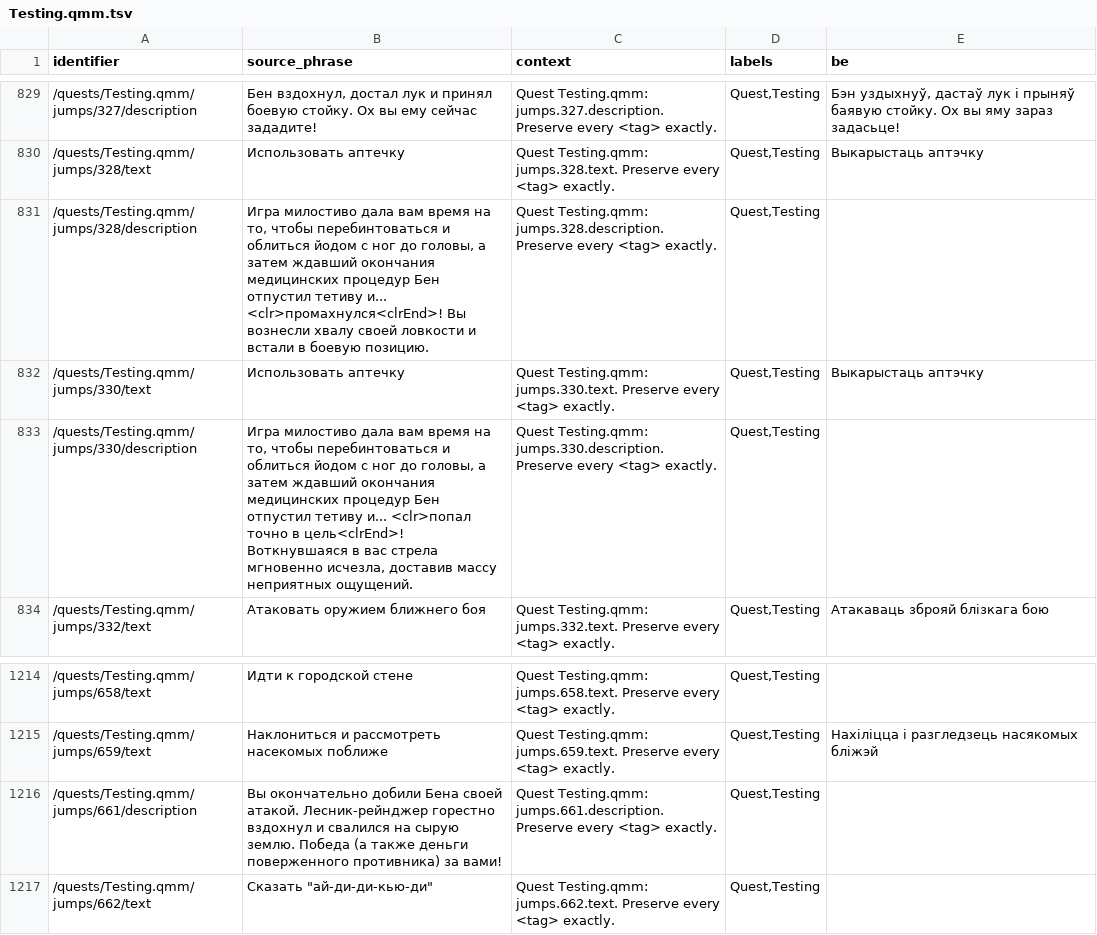
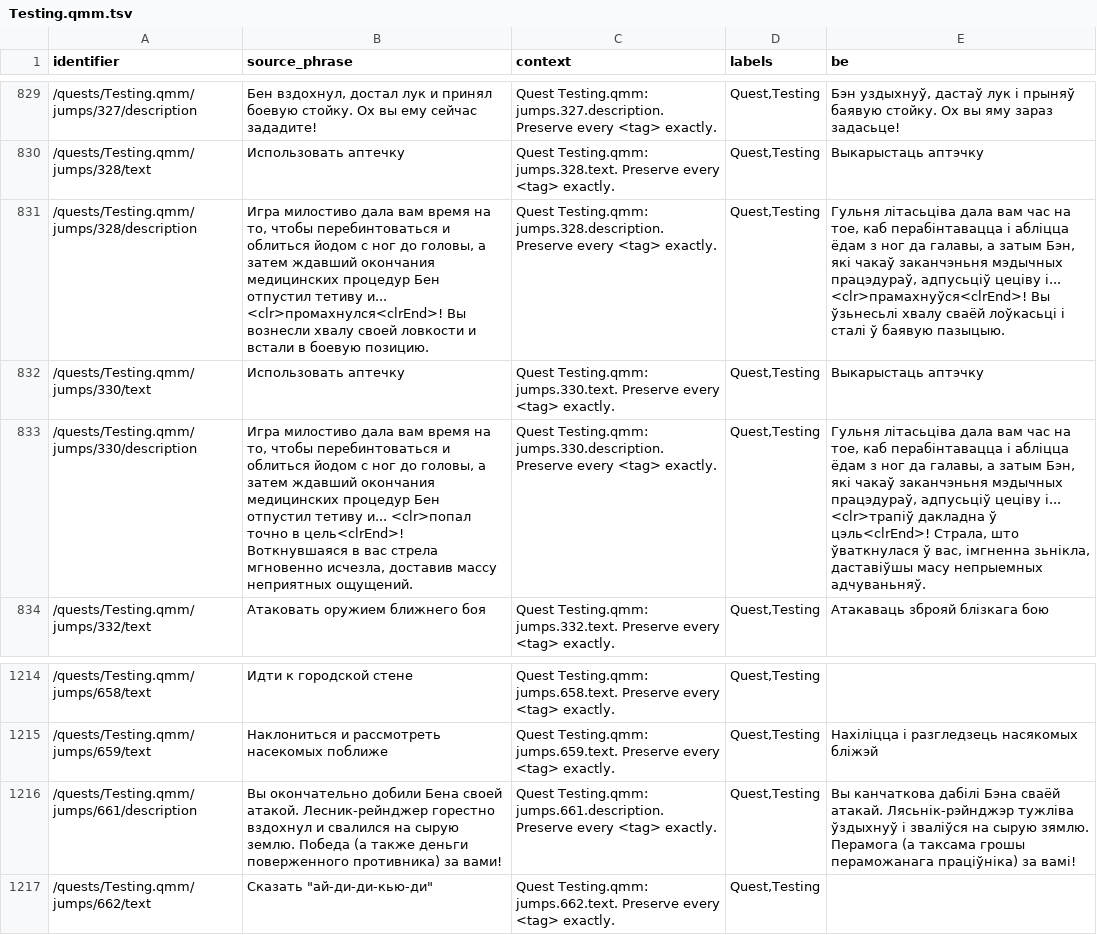
Before and after one commit to siarhei-zavadski/space-rangers-be-translation, a TSV file: corpus/quests/Testing.qmm.tsv, drawn as a sheet; only a part is shown, gaps mark what is left out; the diff covers the shown part only; the diff names each change by its address in the sheet, - before the commit and + after, or states it on an @@ line.

```diff
--- a/corpus/quests/Testing.qmm.tsv
+++ b/corpus/quests/Testing.qmm.tsv
-E831 (be): (empty)
+E831 (be): Гульня літасьціва дала вам час на тое, каб перабінтавацца і абліцца ёдам з ног да галавы, а затым Бэн, які чакаў заканчэньня мэдычных працэдураў, адпусьціў цеціву і... <clr>прамахнуўся<clrEnd>! Вы ўзьнесьлі хвалу сваёй лоўкасьці і сталі ў баявую пазыцыю.
-E833 (be): (empty)
+E833 (be): Гульня літасьціва дала вам час на тое, каб перабінтавацца і абліцца ёдам з ног да галавы, а затым Бэн, які чакаў заканчэньня мэдычных працэдураў, адпусьціў цеціву і... <clr>трапіў дакладна ў цэль<clrEnd>! Страла, што ўваткнулася ў вас, імгненна зьнікла, даставіўшы масу непрыемных адчуваньняў.
-E1216 (be): (empty)
+E1216 (be): Вы канчаткова дабілі Бэна сваёй атакай. Лясьнік-рэйнджэр тужліва ўздыхнуў і зваліўся на сырую зямлю. Перамога (а таксама грошы пераможанага праціўніка) за вамі!
```
Also changed, not shown: 20 edited cells elsewhere in this file, TERMBASE.tsv.
